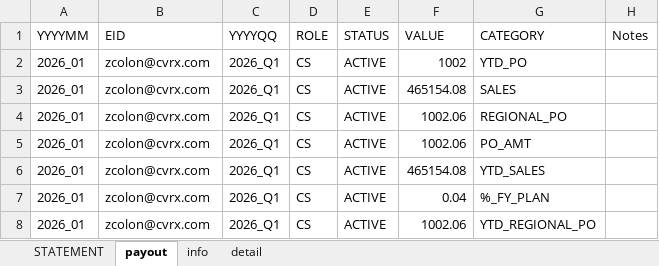
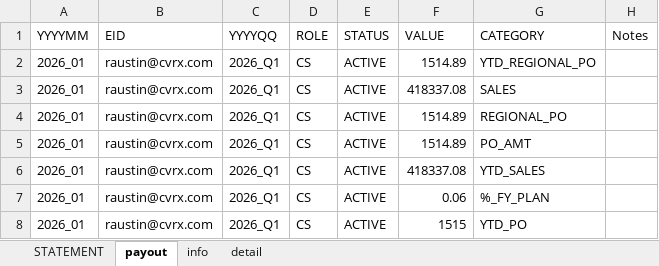
Before and after one commit to asorensenCVRX/comp_statements, an Excel workbook: Excel Files/COMP_STATEMENT_CS.xlsx, sheet payout, drawn as a sheet; values as stored, in another font and other column widths than the file's, no borders; the diff names each change by its address in the sheet, - before the commit and + after, or states it on an @@ line.

```diff
--- a/Excel Files/COMP_STATEMENT_CS.xlsx (sheet payout)
+++ b/Excel Files/COMP_STATEMENT_CS.xlsx (sheet payout)
-B2:B8 (EID): zcolon@cvrx.com
+B2:B8 (EID): raustin@cvrx.com
-F2 (VALUE): 1002
+F2 (VALUE): 1514.89
-G2 (CATEGORY): YTD_PO
+G2 (CATEGORY): YTD_REGIONAL_PO
-F3 (VALUE): 465154.08
+F3 (VALUE): 418337.08
-F4:F5 (VALUE): 1002.06
+F4:F5 (VALUE): 1514.89
-F6 (VALUE): 465154.08
+F6 (VALUE): 418337.08
-F7 (VALUE): 0.04
+F7 (VALUE): 0.06
-F8 (VALUE): 1002.06
+F8 (VALUE): 1515
-G8 (CATEGORY): YTD_REGIONAL_PO
+G8 (CATEGORY): YTD_PO
```
Also changed, not shown: sheet detail, sheet info, Excel Files/COMP_STATEMENT.xlsx, Excel Files/COMP_STATEMENT_ASD.xlsx, 8 other files.
